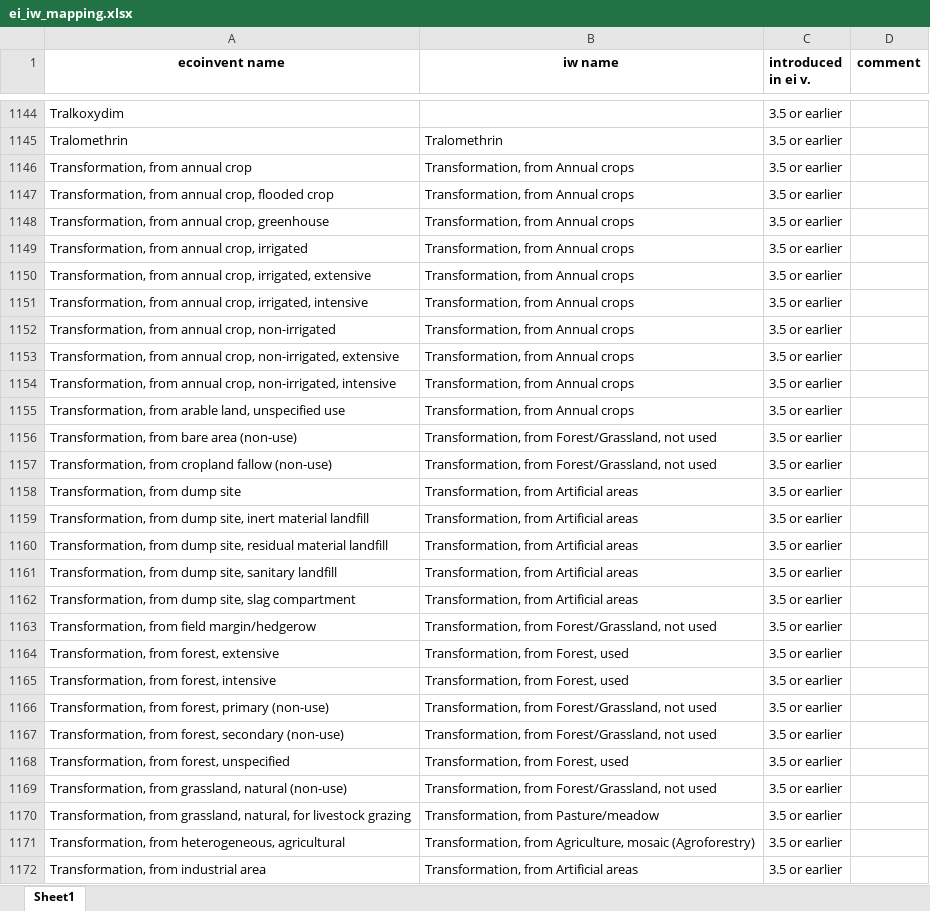
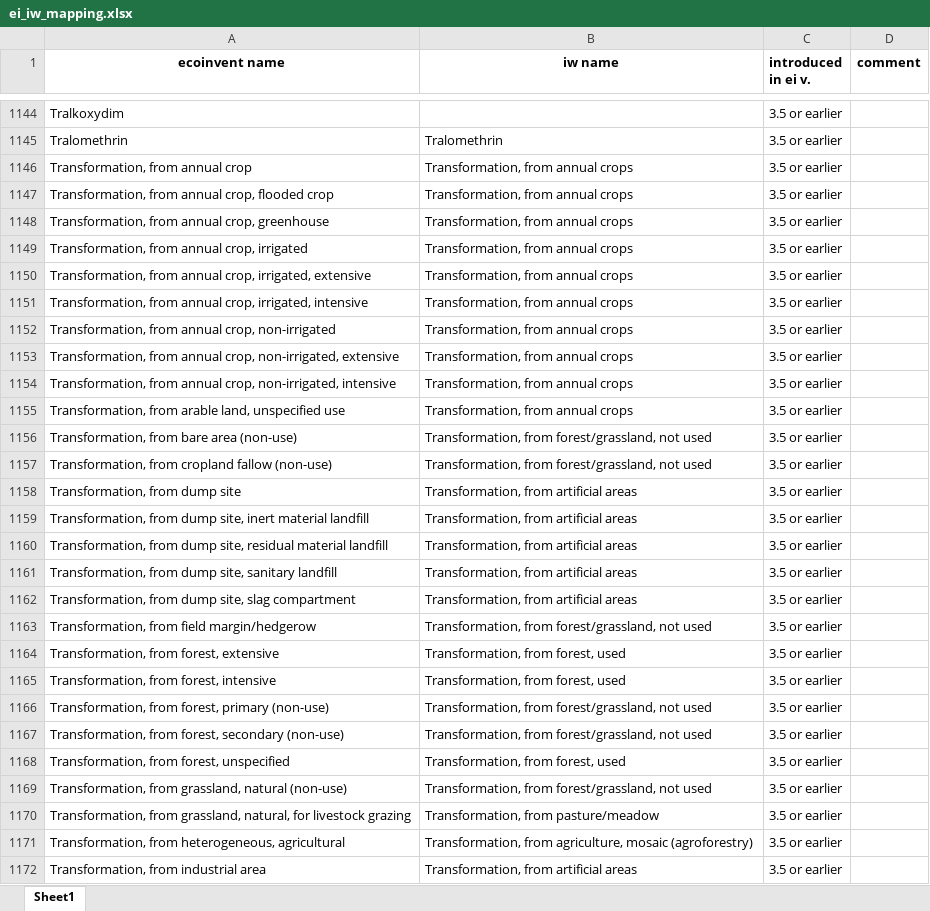
Before and after one commit to CIRAIG/IWP_Reborn, an Excel workbook: Data/mappings/ei35/ei_iw_mapping.xlsx, sheet Sheet1, drawn as a sheet; only a part is shown, gaps mark what is left out; values as stored, in another font and other column widths than the file's, no borders; the diff covers the shown part only; the diff names each change by its address in the sheet, - before the commit and + after, or states it on an @@ line.

```diff
--- a/Data/mappings/ei35/ei_iw_mapping.xlsx (sheet Sheet1)
+++ b/Data/mappings/ei35/ei_iw_mapping.xlsx (sheet Sheet1)
-B1146:B1155 (iw name): Transformation, from Annual crops
+B1146:B1155 (iw name): Transformation, from annual crops
-B1156:B1157 (iw name): Transformation, from Forest/Grassland, not used
+B1156:B1157 (iw name): Transformation, from forest/grassland, not used
-B1158:B1162 (iw name): Transformation, from Artificial areas
+B1158:B1162 (iw name): Transformation, from artificial areas
-B1163 (iw name): Transformation, from Forest/Grassland, not used
+B1163 (iw name): Transformation, from forest/grassland, not used
-B1164:B1165 (iw name): Transformation, from Forest, used
+B1164:B1165 (iw name): Transformation, from forest, used
-B1166:B1167 (iw name): Transformation, from Forest/Grassland, not used
+B1166:B1167 (iw name): Transformation, from forest/grassland, not used
-B1168 (iw name): Transformation, from Forest, used
+B1168 (iw name): Transformation, from forest, used
-B1169 (iw name): Transformation, from Forest/Grassland, not used
+B1169 (iw name): Transformation, from forest/grassland, not used
-B1170 (iw name): Transformation, from Pasture/meadow
+B1170 (iw name): Transformation, from pasture/meadow
-B1171 (iw name): Transformation, from Agriculture, mosaic (Agroforestry)
+B1171 (iw name): Transformation, from agriculture, mosaic (agroforestry)
-B1172 (iw name): Transformation, from Artificial areas
+B1172 (iw name): Transformation, from artificial areas
```
Also changed, not shown: 104 edited cells elsewhere in this sheet, Data/mappings/SP/sp_mapping.xlsx, Data/mappings/ei36/ei_iw_mapping.xlsx, 3 other files.
